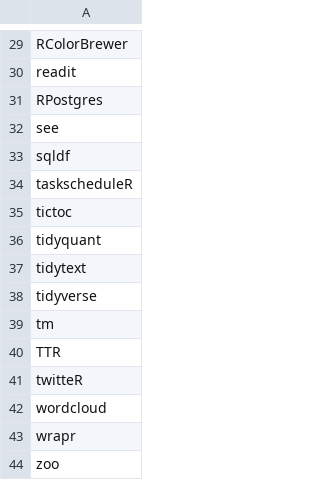
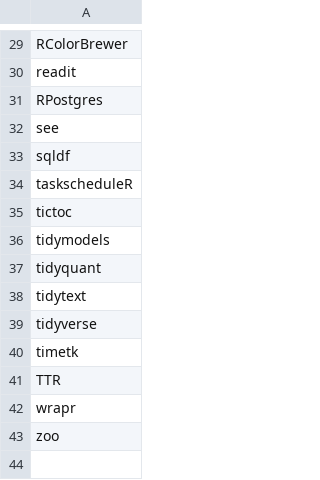
Before and after one commit to myvioletrose/algorithmic_trading, a CSV file: config/packages.csv, drawn as a sheet; only a part is shown, gaps mark what is left out.

```diff
--- a/config/packages.csv
+++ b/config/packages.csv
@@ -35,2 +35,3 @@ taskscheduleR
 tictoc
+tidymodels
 tidyquant
@@ -38,6 +39,4 @@ tidytext
 tidyverse
-tm
+timetk
 TTR
-twitteR
-wordcloud
 wrapr
```
Also changed, not shown: config/dim.csv, 32 other files.
